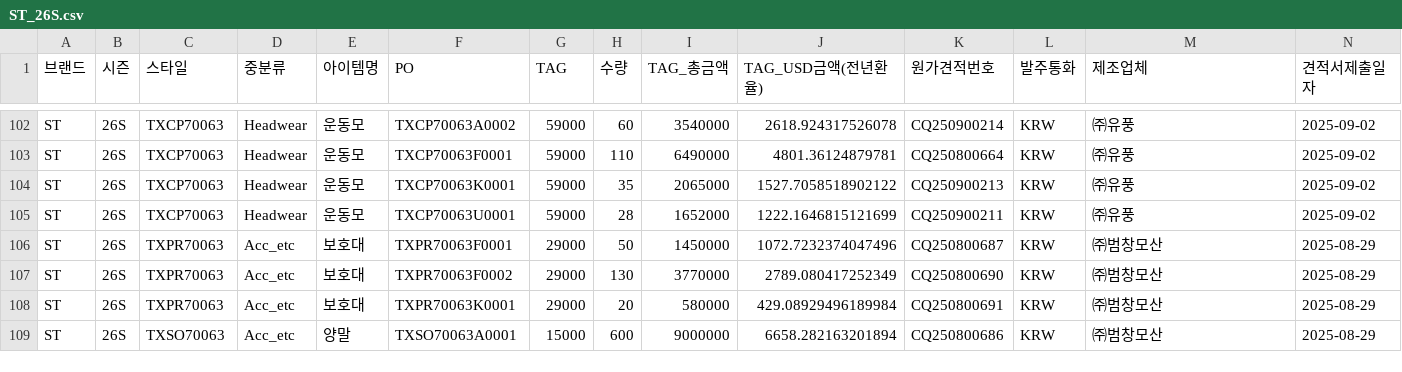
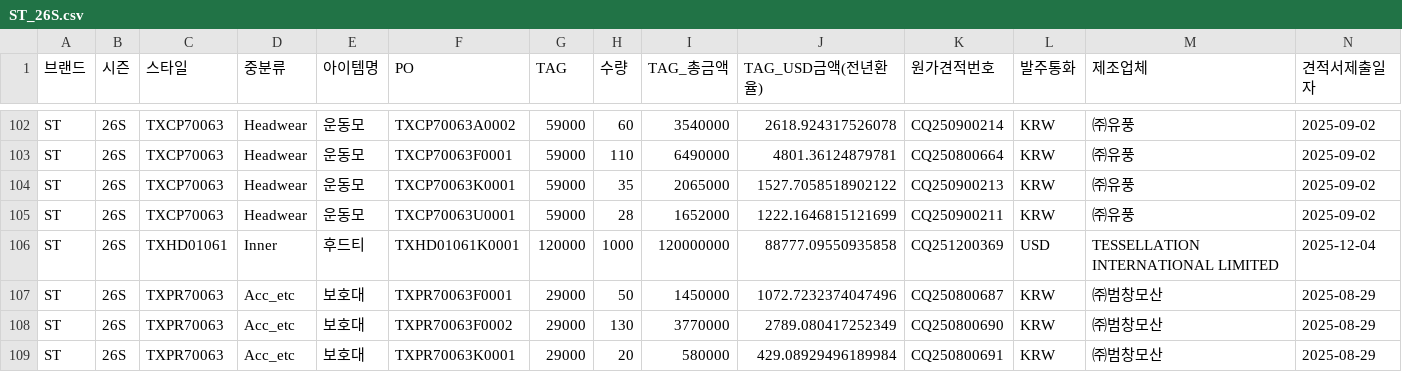
Before and after one commit to jeehye1220/cost-dashboard, a CSV file: public/COST RAW/26SS/ST_26S.csv, drawn as a sheet; only a part is shown, gaps mark what is left out; the shorter side is filled out with more unchanged rows; rows hold the shown columns only; the diff names each change by its address in the sheet, - before the commit and + after, or states it on an @@ line.

```diff
--- a/public/COST RAW/26SS/ST_26S.csv
+++ b/public/COST RAW/26SS/ST_26S.csv
+row 106: ST | 26S | TXHD01061 | Inner | 후드티 | TXHD01061K0001 | 120000 | 1000 | 120000000 | 88777.09550935858 | CQ251200369 | USD | TESSELLATION INTERNATIONAL LIMITED | 2025-12-04
```
Also changed, not shown: public/COST RAW/25FW/I_25F.csv, public/COST RAW/26FW/I_26F_NON.csv, 36 other files.
